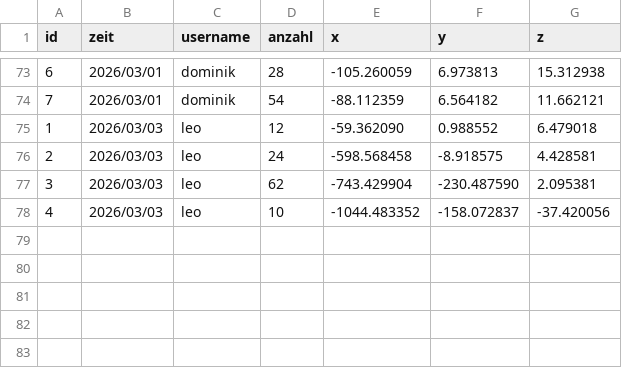
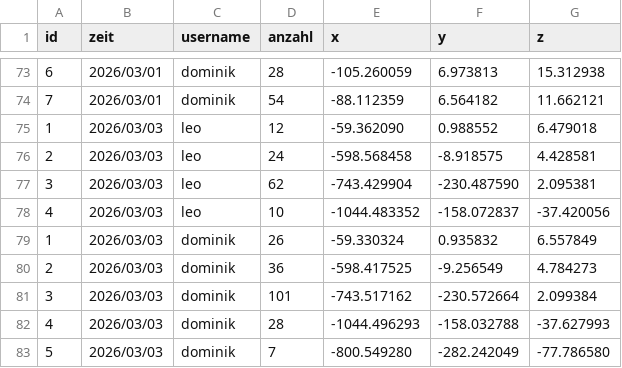
Before and after one commit to lkitzbichler/Autonomous-Systems-Sub-Terrain-Challenge-GR04, a CSV file: ros2_ws/lanterns_log.csv, drawn as a sheet; only a part is shown, gaps mark what is left out; the diff names each change by its address in the sheet, - before the commit and + after, or states it on an @@ line.

```diff
--- a/ros2_ws/lanterns_log.csv
+++ b/ros2_ws/lanterns_log.csv
+row 79: 1 | 2026/03/03 | dominik | 26 | -59.330324 | 0.935832 | 6.557849
+row 80: 2 | 2026/03/03 | dominik | 36 | -598.417525 | -9.256549 | 4.784273
+row 81: 3 | 2026/03/03 | dominik | 101 | -743.517162 | -230.572664 | 2.099384
+row 82: 4 | 2026/03/03 | dominik | 28 | -1044.496293 | -158.032788 | -37.627993
+row 83: 5 | 2026/03/03 | dominik | 7 | -800.549280 | -282.242049 | -77.786580
```
Also changed, not shown: 3 other files.
